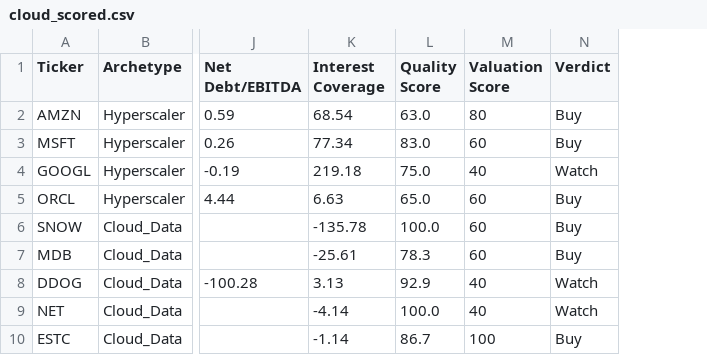
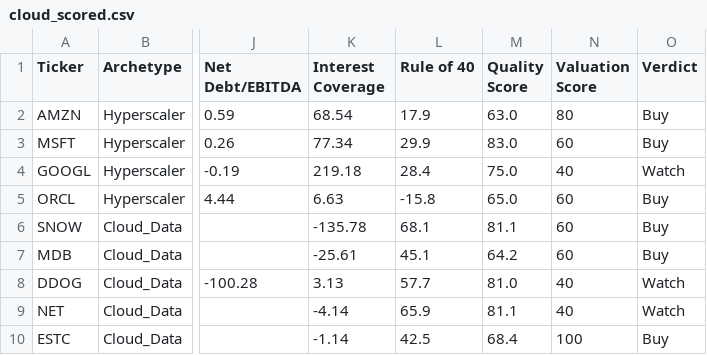
Before and after one commit to NersesArslan/Stockify, a CSV file: data/cloud_scored.csv, drawn as a sheet; only a part is shown, gaps mark what is left out; addresses are those after the commit; the diff names each change by its address in the sheet, - before the commit and + after, or states it on an @@ line.

```diff
--- a/data/cloud_scored.csv
+++ b/data/cloud_scored.csv
+column L (Rule of 40), rows 2-10: 17.9 | 29.9 | 28.4 | -15.8 | 68.1 | 45.1 | 57.7 | 65.9 | 42.5
-M6 (Quality Score): 100.0
+M6 (Quality Score): 81.1
-M7 (Quality Score): 78.3
+M7 (Quality Score): 64.2
-M8 (Quality Score): 92.9
+M8 (Quality Score): 81.0
-M9 (Quality Score): 100.0
+M9 (Quality Score): 81.1
-M10 (Quality Score): 86.7
+M10 (Quality Score): 68.4
```
Also changed, not shown: data/cloud.csv, 2 other files.
